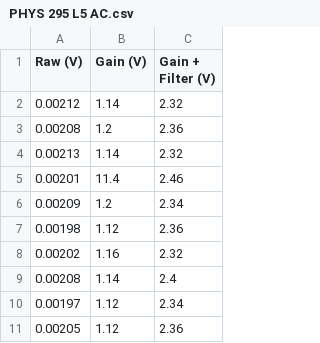
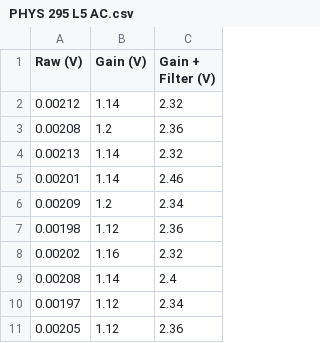
Before and after one commit to SergLaFlerge/Obsidian, a CSV file: Labs/PHYS 295/Lab 5/PHYS 295 L5 AC.csv, drawn as a sheet; only a part is shown.

Commit message:
Fixed data tables again

```diff
--- a/Labs/PHYS 295/Lab 5/PHYS 295 L5 AC.csv
+++ b/Labs/PHYS 295/Lab 5/PHYS 295 L5 AC.csv
@@ -4,3 +4,3 @@ Raw (V),Gain (V),Gain + Filter (V)
 0.00213,1.14,2.32
-0.00201,11.4,2.46
+0.00201,1.14,2.46
 0.00209,1.2,2.34
```
